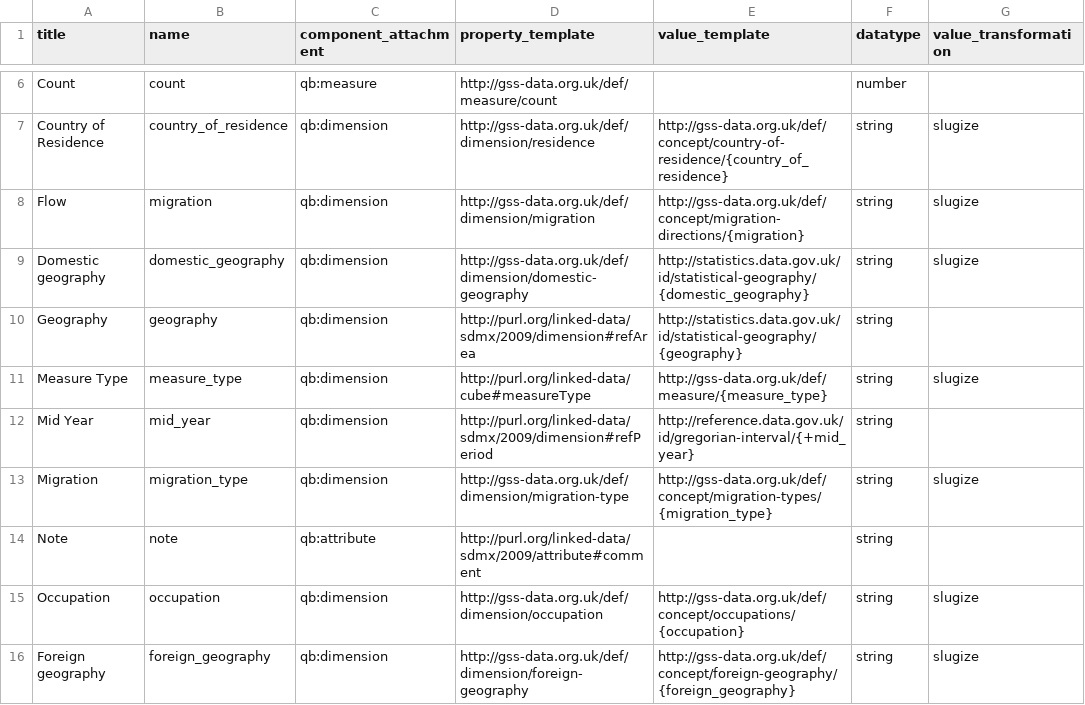
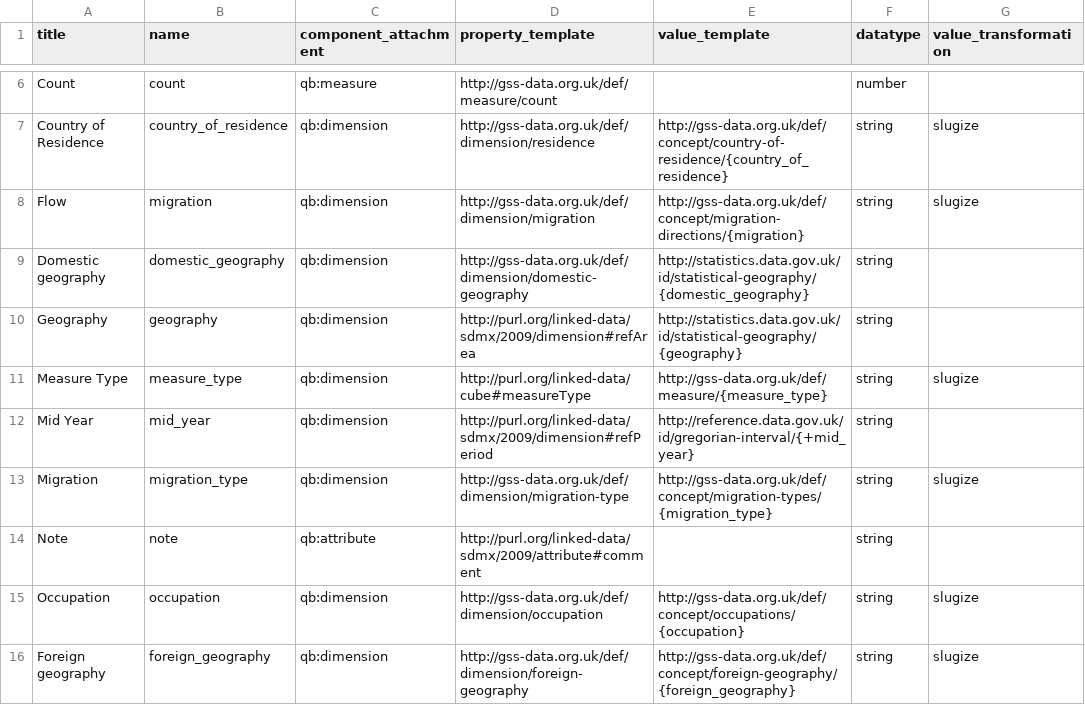
Before and after one commit to GSS-Cogs/ref_migration, a CSV file: columns.csv, drawn as a sheet; only a part is shown, gaps mark what is left out.

Commit message:
Remove `slugize` from Domestic geography

```diff
--- a/columns.csv
+++ b/columns.csv
@@ -8,3 +8,3 @@ Country of Residence,country_of_residence,qb:dimension,http://gss-data.org.uk/de
 Flow,migration,qb:dimension,http://gss-data.org.uk/def/dimension/migration,http://gss-data.org.uk/def/concept/migration-directions/{migration},string,slugize
-Domestic geography,domestic_geography,qb:dimension,http://gss-data.org.uk/def/dimension/domestic-geography,http://statistics.data.gov.uk/id/statistical-geography/{domestic_geography},string,slugize
+Domestic geography,domestic_geography,qb:dimension,http://gss-data.org.uk/def/dimension/domestic-geography,http://statistics.data.gov.uk/id/statistical-geography/{domestic_geography},string,
 Geography,geography,qb:dimension,http://purl.org/linked-data/sdmx/2009/dimension#refArea,http://statistics.data.gov.uk/id/statistical-geography/{geography},string,
```
